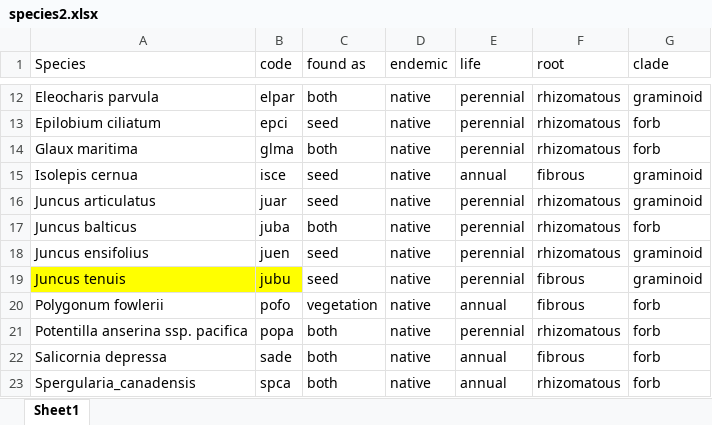
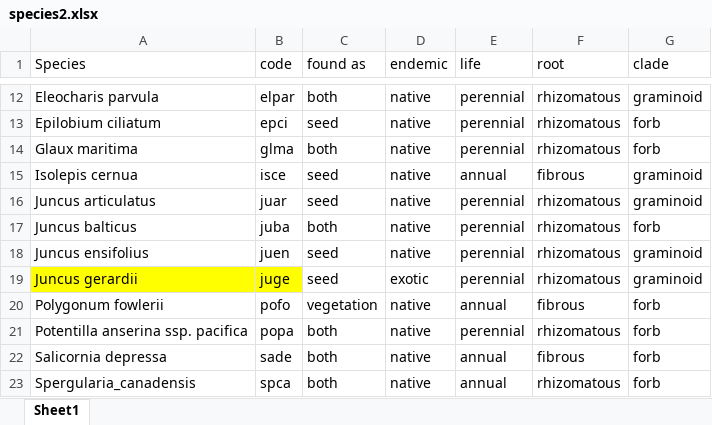
Before and after one commit to stefanielane/HabitatRecovery, an Excel workbook: species2.xlsx, sheet Sheet1, drawn as a sheet; only a part is shown, gaps mark what is left out; values as stored, in another font and other column widths than the file's, no borders; the diff names each change by its address in the sheet, - before the commit and + after, or states it on an @@ line.

```diff
--- a/species2.xlsx (sheet Sheet1)
+++ b/species2.xlsx (sheet Sheet1)
-A19 (Species): Juncus tenuis
+A19 (Species): Juncus gerardii
-B19 (code): jubu
+B19 (code): juge
-D19 (endemic): native
+D19 (endemic): exotic
-F19 (root): fibrous
+F19 (root): rhizomatous
```
Also changed, not shown: seeds.xlsx, species.xlsx, 12 other files.
